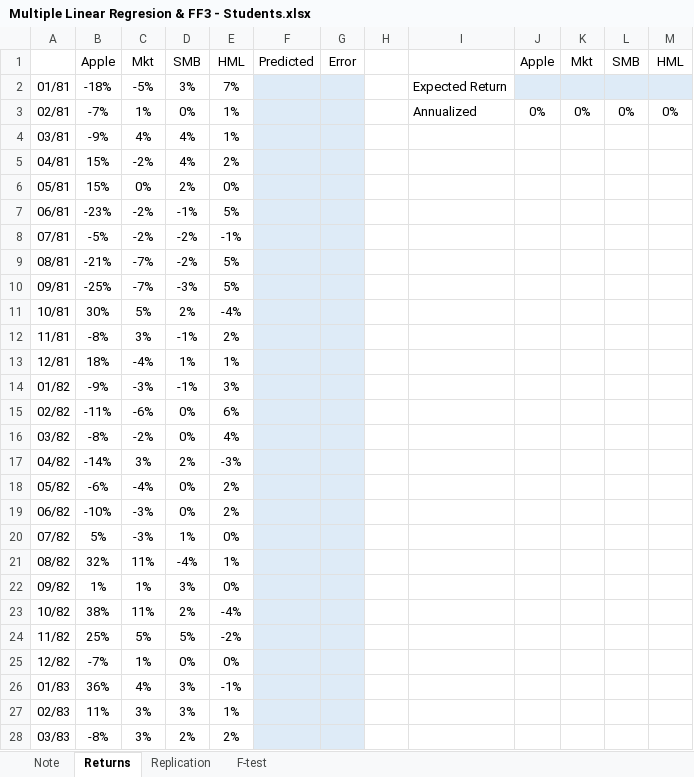
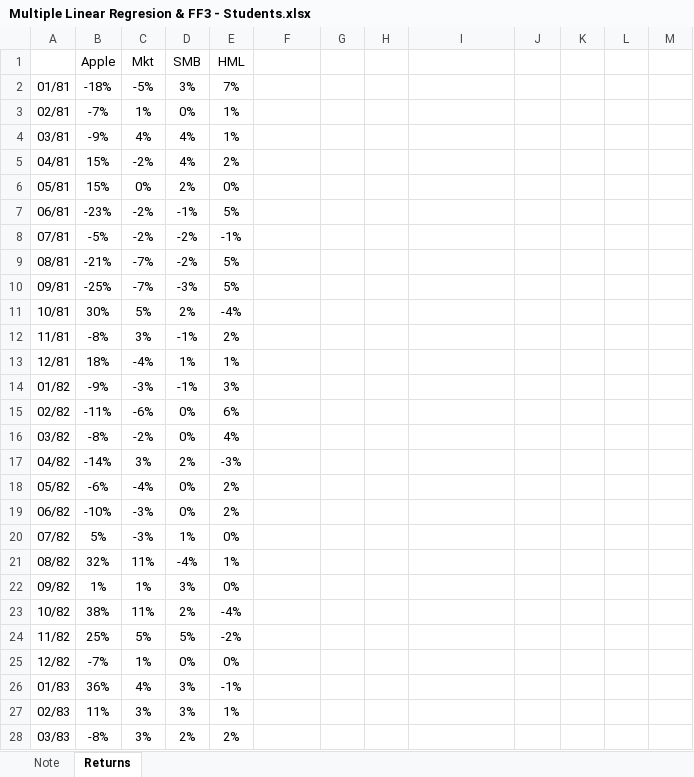
Before and after one commit to pdwhoward/fin203, an Excel workbook: assets/factor/Multiple Linear Regresion & FF3 - Students.xlsx, sheet Returns, drawn as a sheet; only a part is shown; values as stored, in another font and other column widths than the file's, no borders; removed rows and columns are numbered as before the commit, all else as after; the diff covers the shown part only; the diff names each change by its address in the sheet, - before the commit and + after, or states it on an @@ line.

```diff
--- a/assets/factor/Multiple Linear Regresion & FF3 - Students.xlsx (sheet Returns)
+++ b/assets/factor/Multiple Linear Regresion & FF3 - Students.xlsx (sheet Returns)
-sheet tab: Replication
-sheet tab: F-test
-row 1:  | Apple | Mkt | SMB | HML | Predicted | Error |  |  | Apple | Mkt | SMB | HML
+row 1:  | Apple | Mkt | SMB | HML
-F2:G28 fill: #DEEBF7
+F2:G28 fill: none
-I2: Expected Return
+I2: (empty)
-J2:M2 fill: #DEEBF7
+J2:M2 fill: none
-I3: Annualized
+I3: (empty)
-J3: 0%
+J3: (empty)
-K3: 0%
+K3: (empty)
-L3: 0%
+L3: (empty)
-M3: 0%
+M3: (empty)
```
Also changed, not shown: cell formats elsewhere in this sheet, 1 other file.
